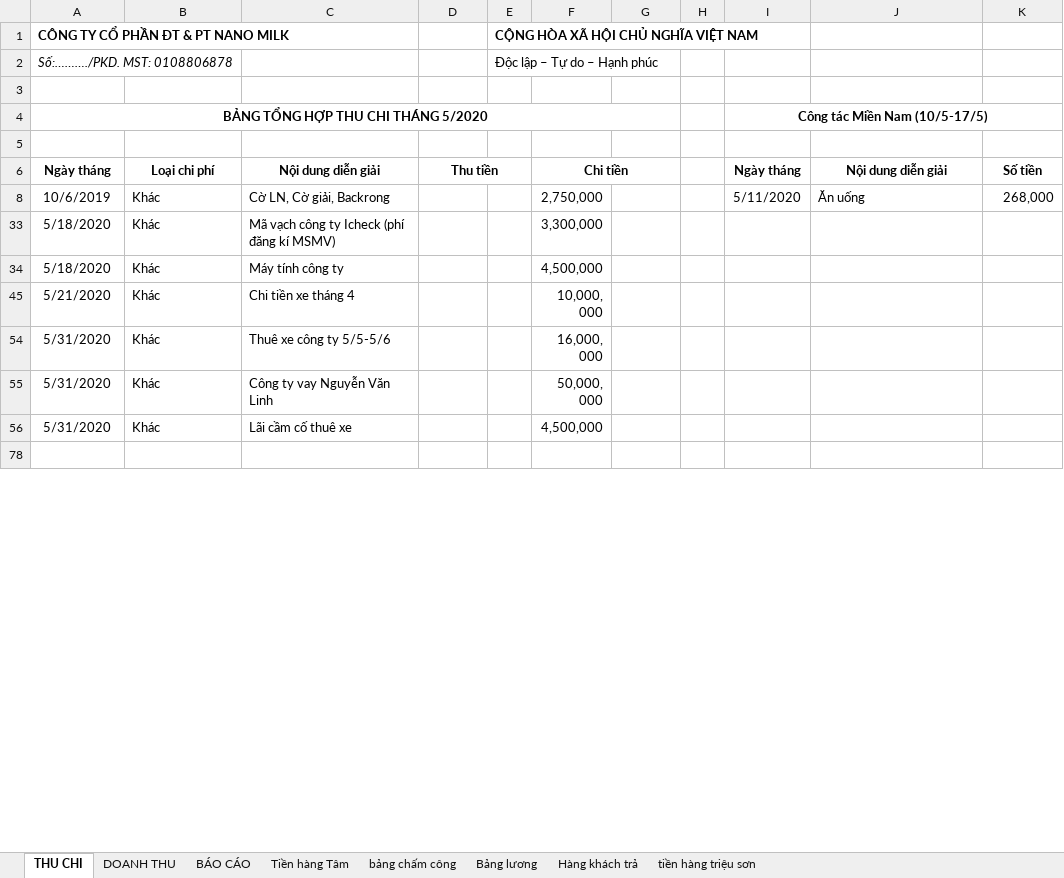
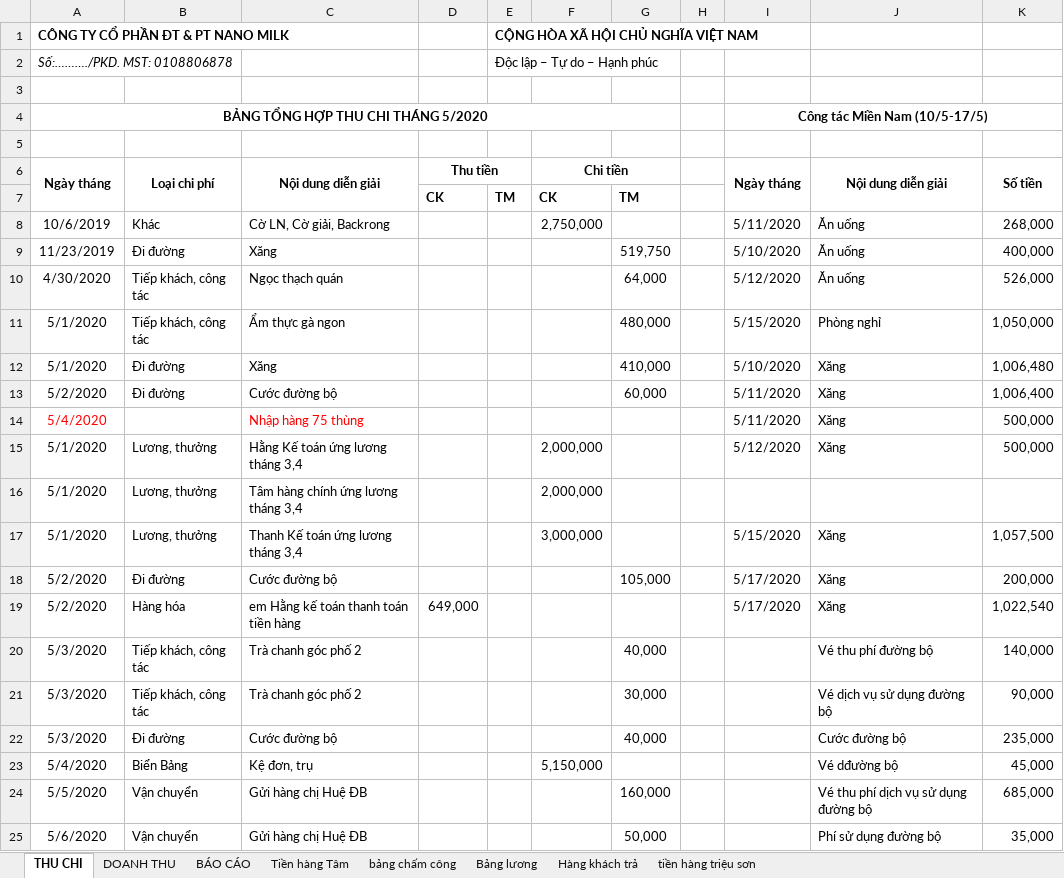
Before and after one commit to lexusna98/HangWorkspace, an Excel workbook: KẾ TOÁN - THÁI HẰNG/Báo cáo/EXCEL/NANOMILK 5_2020.xlsx, sheet THU CHI, drawn as a sheet; only a part is shown; the shorter side is filled out with more unchanged rows; values as stored, in another font and other column widths than the file's, no borders; the diff covers the shown part only; the diff names each change by its address in the sheet, - before the commit and + after, or states it on an @@ line.

```diff
--- a/KẾ TOÁN - THÁI HẰNG/Báo cáo/EXCEL/NANOMILK 5_2020.xlsx (sheet THU CHI)
+++ b/KẾ TOÁN - THÁI HẰNG/Báo cáo/EXCEL/NANOMILK 5_2020.xlsx (sheet THU CHI)
+A6:A7 merged
+B6:B7 merged
+C6:C7 merged
+I6:I7 merged
+J6:J7 merged
+K6:K7 merged
@@ row 7 unhidden:  |  |  | CK | TM | CK | TM @@
+row 9: 11/23/2019 | Đi đường | Xăng |  |  |  | 519,750 |  | 5/10/2020 | Ăn uống | 400,000
+row 10: 4/30/2020 | Tiếp khách, công tác | Ngọc thạch quán |  |  |  | 64,000 |  | 5/12/2020 | Ăn uống | 526,000
+row 11: 5/1/2020 | Tiếp khách, công tác | Ẩm thực gà ngon |  |  |  | 480,000 |  | 5/15/2020 | Phòng nghỉ | 1,050,000
+row 12: 5/1/2020 | Đi đường | Xăng |  |  |  | 410,000 |  | 5/10/2020 | Xăng | 1,006,480
+row 13: 5/2/2020 | Đi đường | Cước đường bộ |  |  |  | 60,000 |  | 5/11/2020 | Xăng | 1,006,400
+row 14: 5/4/2020 |  | Nhập hàng 75 thùng |  |  |  |  |  | 5/11/2020 | Xăng | 500,000
+row 15: 5/1/2020 | Lương, thưởng | Hằng Kế toán ứng lương tháng 3,4 |  |  | 2,000,000 |  |  | 5/12/2020 | Xăng | 500,000
+row 16: 5/1/2020 | Lương, thưởng | Tâm hàng chính ứng lương tháng 3,4 |  |  | 2,000,000
+row 17: 5/1/2020 | Lương, thưởng | Thanh Kế toán ứng lương tháng 3,4 |  |  | 3,000,000 |  |  | 5/15/2020 | Xăng | 1,057,500
+row 18: 5/2/2020 | Đi đường | Cước đường bộ |  |  |  | 105,000 |  | 5/17/2020 | Xăng | 200,000
+row 19: 5/2/2020 | Hàng hóa | em Hằng kế toán thanh toán tiền hàng | 649,000 |  |  |  |  | 5/17/2020 | Xăng | 1,022,540
+row 20: 5/3/2020 | Tiếp khách, công tác | Trà chanh góc phố 2 |  |  |  | 40,000 |  |  | Vé thu phí đường bộ | 140,000
+row 21: 5/3/2020 | Tiếp khách, công tác | Trà chanh góc phố 2 |  |  |  | 30,000 |  |  | Vé dịch vụ sử dụng đường bộ | 90,000
+row 22: 5/3/2020 | Đi đường | Cước đường bộ |  |  |  | 40,000 |  |  | Cước đường bộ | 235,000
+row 23: 5/4/2020 | Biển Bảng | Kệ đơn, trụ |  |  | 5,150,000 |  |  |  | Vé dđường bộ | 45,000
+row 24: 5/5/2020 | Vận chuyển | Gửi hàng chị Huệ ĐB |  |  |  | 160,000 |  |  | Vé thu phí dịch vụ sử dụng đường bộ | 685,000
+row 25: 5/6/2020 | Vận chuyển | Gửi hàng chị Huệ ĐB |  |  |  | 50,000 |  |  | Phí sử dụng đường bộ | 35,000
```
Also changed, not shown: 35 added rows, 25 hidden or unhidden rows and 3 edited cells elsewhere in this sheet, sheet DOANH THU, sheet Hàng khách trả, sheet BÁO CÁO, sheet Bảng lương, formulas that keep their value, hidden cells, KẾ TOÁN - THÁI HẰNG/NANOMILK 6_2020.xlsx.
